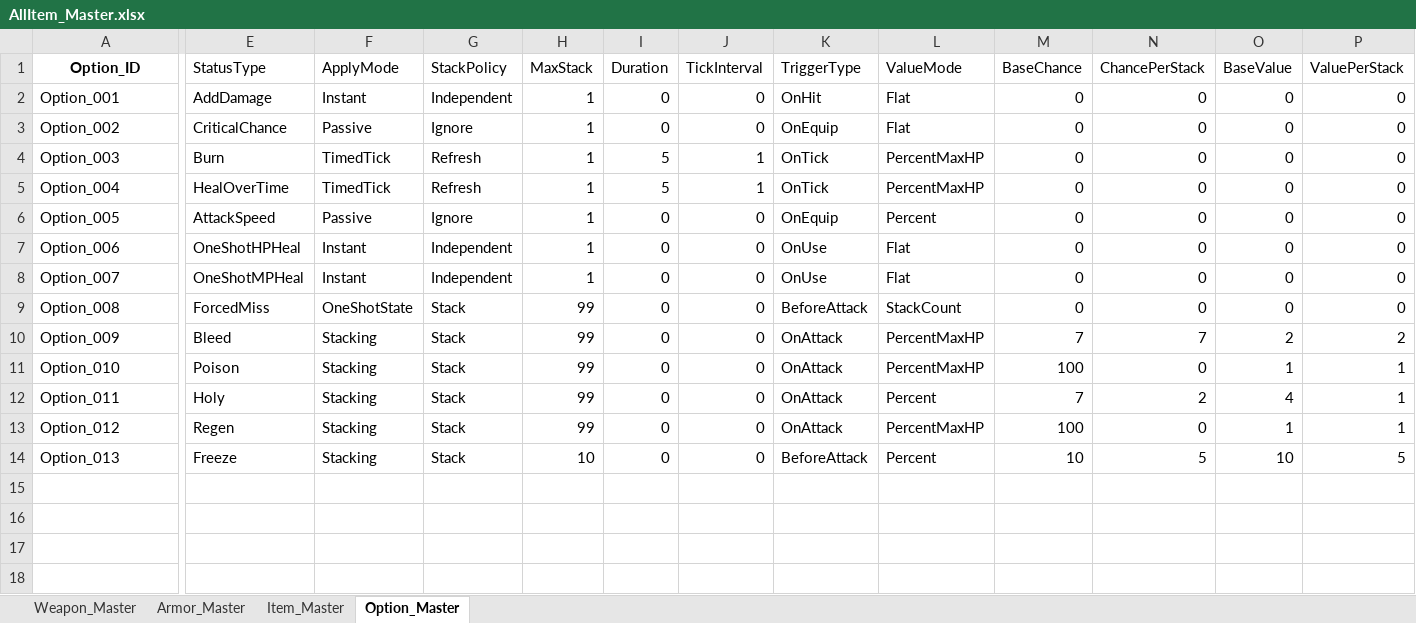
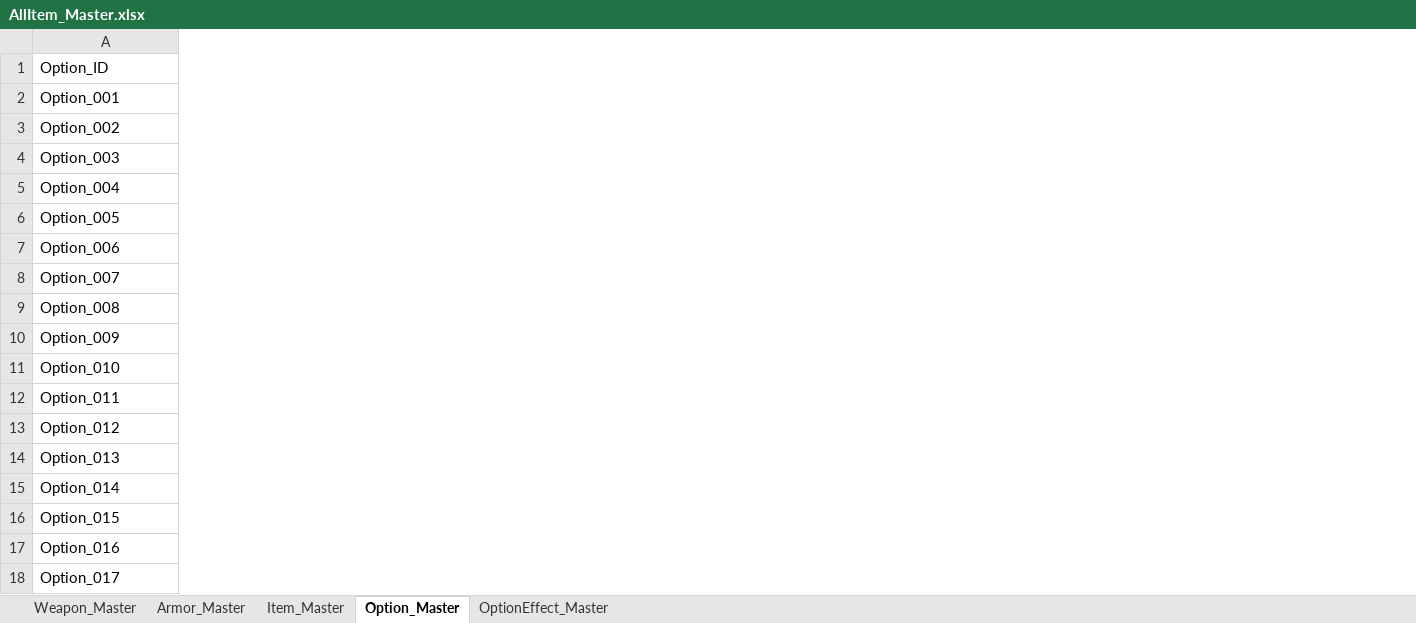
Before and after one commit to SoyCkicken/Adventure, an Excel workbook: JsonFile/Assets/ExcelFiles/AllItem_Master.xlsx, sheet Option_Master, drawn as a sheet; only a part is shown, gaps mark what is left out; values as stored, in another font and other column widths than the file's, no borders; removed rows and columns are numbered as before the commit, all else as after; rows hold the shown columns only; the diff covers the shown part only; the diff names each change by its address in the sheet, - before the commit and + after, or states it on an @@ line.

Commit message:
Split option effect authoring data

```diff
--- a/JsonFile/Assets/ExcelFiles/AllItem_Master.xlsx (sheet Option_Master)
+++ b/JsonFile/Assets/ExcelFiles/AllItem_Master.xlsx (sheet Option_Master)
+sheet tab: OptionEffect_Master
-column E (StatusType), rows 2-14: AddDamage | CriticalChance | Burn | HealOverTime | AttackSpeed | OneShotHPHeal | OneShotMPHeal | ForcedMiss | Bleed | Poison | Holy | Regen | Freeze
-column F (ApplyMode), rows 2-14: Instant | Passive | TimedTick | TimedTick | Passive | Instant | Instant | OneShotState | Stacking | Stacking | Stacking | Stacking | Stacking
-column G (StackPolicy), rows 2-14: Independent | Ignore | Refresh | Refresh | Ignore | Independent | Independent | Stack | Stack | Stack | Stack | Stack | Stack
-column H (MaxStack), rows 2-14: 1 | 1 | 1 | 1 | 1 | 1 | 1 | 99 | 99 | 99 | 99 | 99 | 10
-column I (Duration), rows 2-14: 0 | 0 | 5 | 5 | 0 | 0 | 0 | 0 | 0 | 0 | 0 | 0 | 0
-column J (TickInterval), rows 2-14: 0 | 0 | 1 | 1 | 0 | 0 | 0 | 0 | 0 | 0 | 0 | 0 | 0
-column K (TriggerType), rows 2-14: OnHit | OnEquip | OnTick | OnTick | OnEquip | OnUse | OnUse | BeforeAttack | OnAttack | OnAttack | OnAttack | OnAttack | BeforeAttack
-column L (ValueMode), rows 2-14: Flat | Flat | PercentMaxHP | PercentMaxHP | Percent | Flat | Flat | StackCount | PercentMaxHP | PercentMaxHP | Percent | PercentMaxHP | Percent
-column M (BaseChance), rows 2-14: 0 | 0 | 0 | 0 | 0 | 0 | 0 | 0 | 7 | 100 | 7 | 100 | 10
-column N (ChancePerStack), rows 2-14: 0 | 0 | 0 | 0 | 0 | 0 | 0 | 0 | 7 | 0 | 2 | 0 | 5
-column O (BaseValue), rows 2-14: 0 | 0 | 0 | 0 | 0 | 0 | 0 | 0 | 2 | 1 | 4 | 1 | 10
-column P (ValuePerStack), rows 2-14: 0 | 0 | 0 | 0 | 0 | 0 | 0 | 0 | 2 | 1 | 1 | 1 | 5
@@ A1 bold: on → off, alignment: center → left @@
+row 15: Option_014
+row 16: Option_015
+row 17: Option_016
+row 18: Option_017
```
Also changed, not shown: 3 removed columns and cell formats elsewhere in this sheet, sheet Armor_Master, 11 other files.
